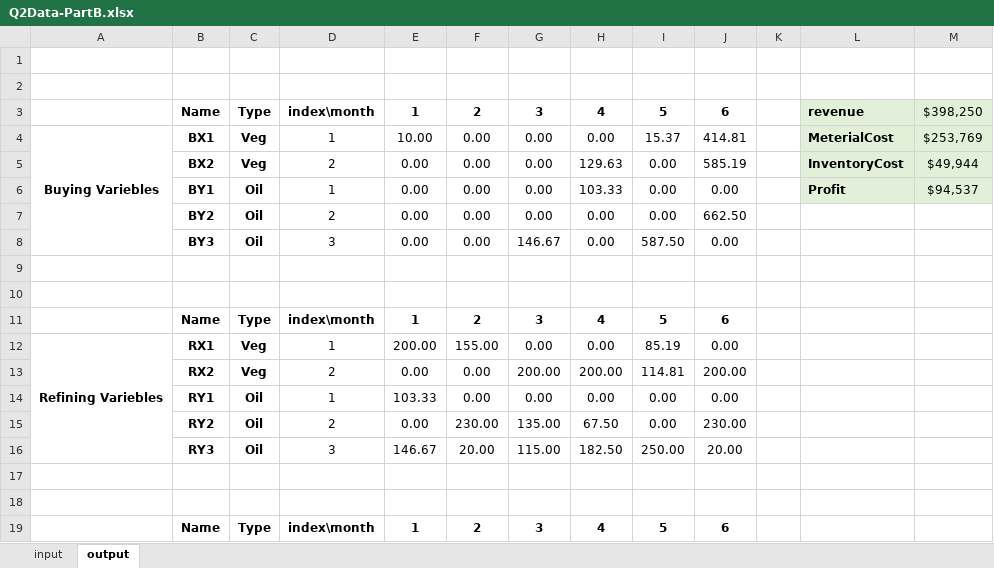
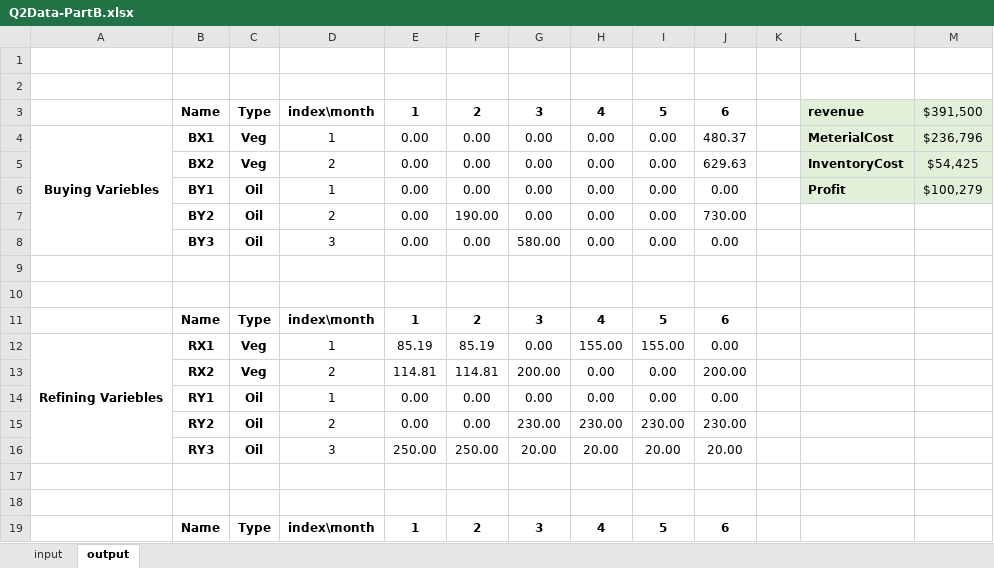
Before and after one commit to mozshen/OperationsResearch2-Project, an Excel workbook: Phase1-answer/Question2-part B/Q2Data-PartB.xlsx, sheet output, drawn as a sheet; only a part is shown; values as stored, in another font and other column widths than the file's, no borders; removed rows and columns are numbered as before the commit, all else as after; the diff covers the shown part only; the diff names each change by its address in the sheet, - before the commit and + after, or states it on an @@ line.

```diff
--- a/Phase1-answer/Question2-part B/Q2Data-PartB.xlsx (sheet output)
+++ b/Phase1-answer/Question2-part B/Q2Data-PartB.xlsx (sheet output)
-M3: $398,250
+M3: $391,500
-E4: 10.00
+E4: 0.00
-I4: 15.37
+I4: 0.00
-J4: 414.81
+J4: 480.37
-M4: $253,769
+M4: $236,796
-H5: 129.63
+H5: 0.00
-J5: 585.19
+J5: 629.63
-M5: $49,944
+M5: $54,425
-H6: 103.33
+H6: 0.00
-M6: $94,537
+M6: $100,279
-F7: 0.00
+F7: 190.00
-J7: 662.50
+J7: 730.00
-G8: 146.67
+G8: 580.00
-I8: 587.50
+I8: 0.00
-E12: 200.00
+E12: 85.19
-F12: 155.00
+F12: 85.19
-H12: 0.00
+H12: 155.00
-I12: 85.19
+I12: 155.00
-E13: 0.00
+E13: 114.81
-F13: 0.00
+F13: 114.81
-H13: 200.00
+H13: 0.00
-I13: 114.81
+I13: 0.00
-E14: 103.33
+E14: 0.00
-F15: 230.00
+F15: 0.00
-G15: 135.00
+G15: 230.00
-H15: 67.50
+H15: 230.00
-I15: 0.00
+I15: 230.00
-row 16:  | RY3 | Oil | 3 | 146.67 | 20.00 | 115.00 | 182.50 | 250.00 | 20.00
+row 16:  | RY3 | Oil | 3 | 250.00 | 250.00 | 20.00 | 20.00 | 20.00 | 20.00
```
Also changed, not shown: 5 added rows, 5 removed rows and 30 edited cells elsewhere in this sheet, Phase1-answer/Question2-Part A/Q2Data.xlsx, Phase1-answer/Question2-part B/Comparison.xlsx, 5 other files.
